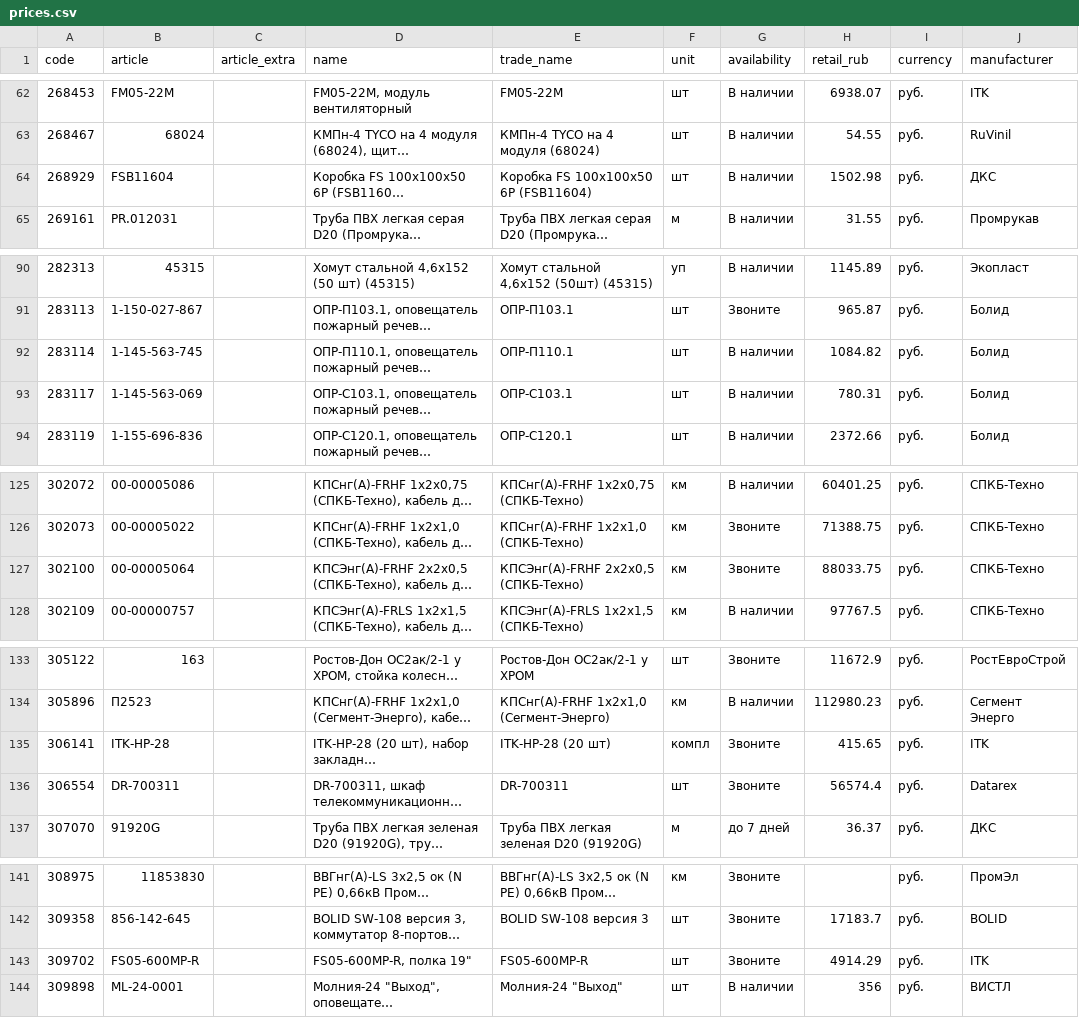
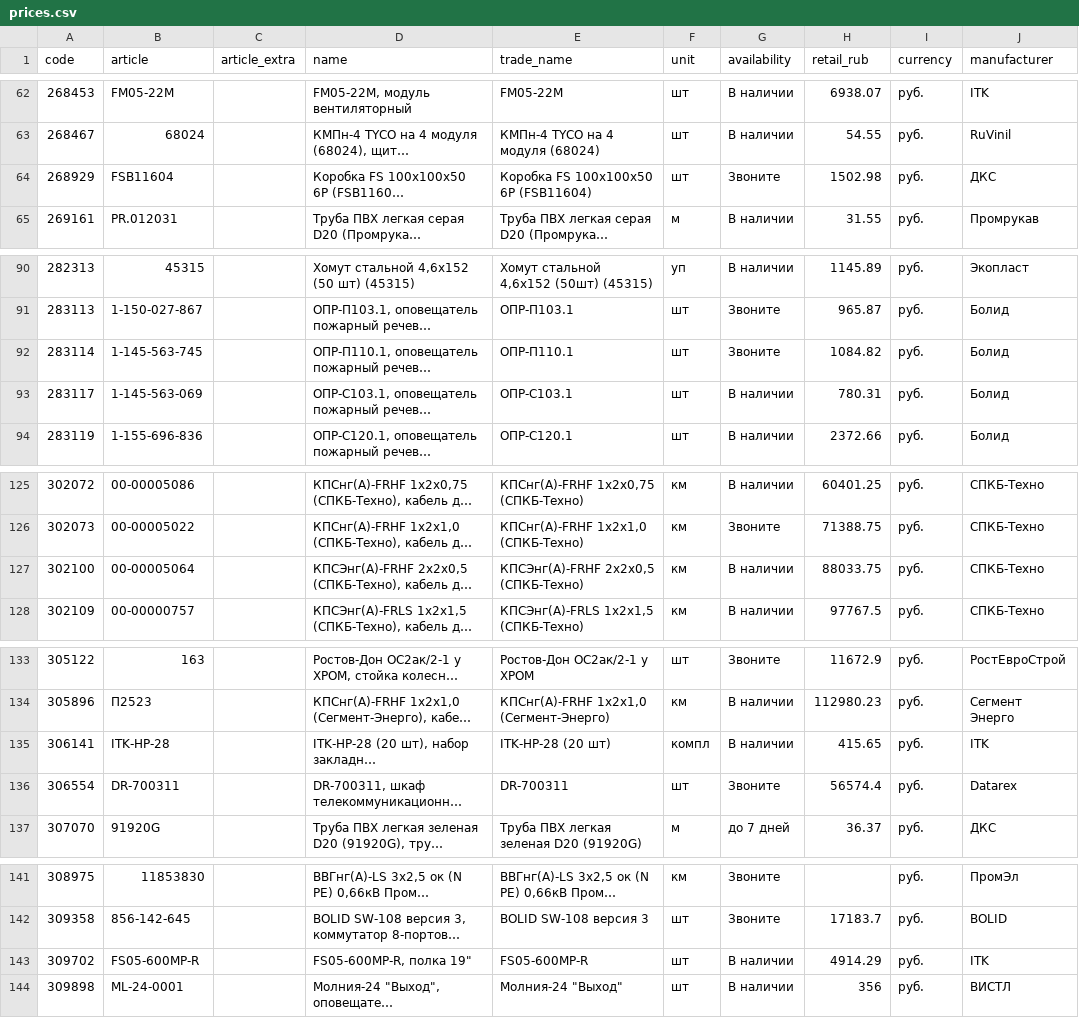
Before and after one commit to emanymedih/cvsig-price-database, a CSV file: suppliers/tinko/prices.csv, drawn as a sheet; only a part is shown, gaps mark what is left out; long unchanged cells end in …; the diff covers the shown part only; the diff names each change by its address in the sheet, - before the commit and + after, or states it on an @@ line.

```diff
--- a/suppliers/tinko/prices.csv
+++ b/suppliers/tinko/prices.csv
-G64 (availability): В наличии
+G64 (availability): Звоните
-G92 (availability): В наличии
+G92 (availability): Звоните
-G127 (availability): Звоните
+G127 (availability): В наличии
-G135 (availability): Звоните
+G135 (availability): В наличии
-G143 (availability): Звоните
+G143 (availability): В наличии
```
Also changed, not shown: 17 edited cells elsewhere in this file, 1 other file.
